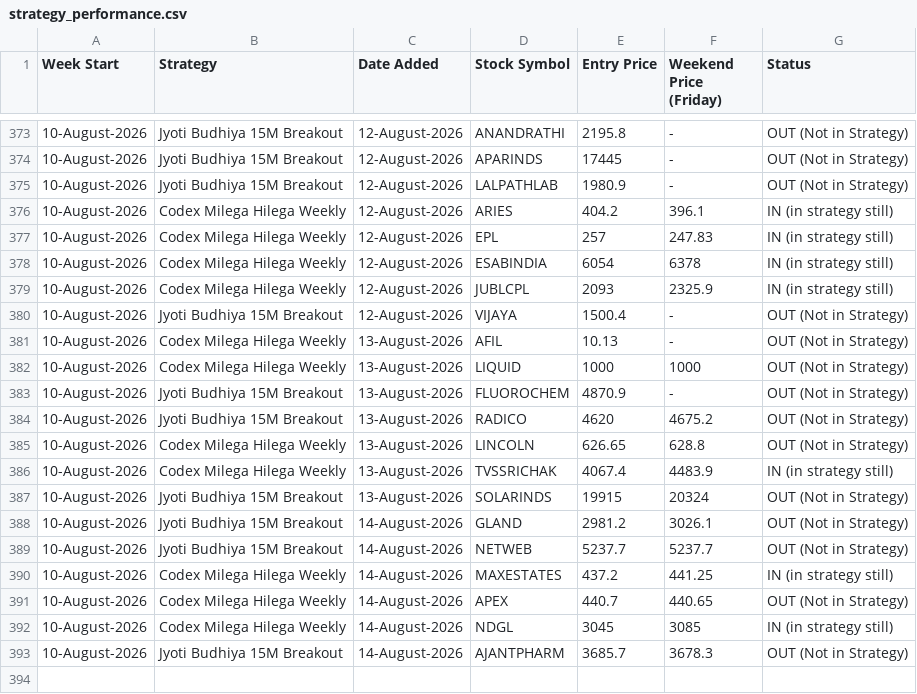
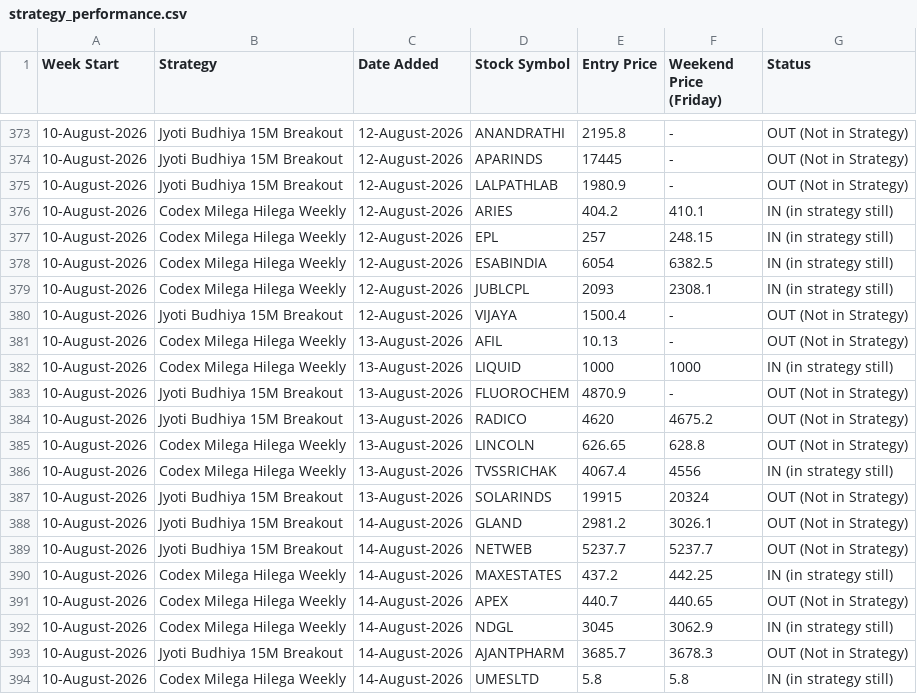
Before and after one commit to anjaninikunj/Stock-tracker-app, a CSV file: strategy_performance.csv, drawn as a sheet; only a part is shown, gaps mark what is left out; the diff covers the shown part only.

```diff
--- a/strategy_performance.csv
+++ b/strategy_performance.csv
@@ -375,9 +375,9 @@ Week Start,Strategy,Date Added,Stock Symbol,Entry Price,Weekend Price (Friday),S
 10-August-2026,Jyoti Budhiya 15M Breakout,12-August-2026,LALPATHLAB,1980.9,-,OUT (Not in Strategy)
-10-August-2026,Codex Milega Hilega Weekly,12-August-2026,ARIES,404.2,396.1,IN (in strategy still)
-10-August-2026,Codex Milega Hilega Weekly,12-August-2026,EPL,257,247.83,IN (in strategy still)
-10-August-2026,Codex Milega Hilega Weekly,12-August-2026,ESABINDIA,6054,6378,IN (in strategy still)
-10-August-2026,Codex Milega Hilega Weekly,12-August-2026,JUBLCPL,2093,2325.9,IN (in strategy still)
+10-August-2026,Codex Milega Hilega Weekly,12-August-2026,ARIES,404.2,410.1,IN (in strategy still)
+10-August-2026,Codex Milega Hilega Weekly,12-August-2026,EPL,257,248.15,IN (in strategy still)
+10-August-2026,Codex Milega Hilega Weekly,12-August-2026,ESABINDIA,6054,6382.5,IN (in strategy still)
+10-August-2026,Codex Milega Hilega Weekly,12-August-2026,JUBLCPL,2093,2308.1,IN (in strategy still)
 10-August-2026,Jyoti Budhiya 15M Breakout,12-August-2026,VIJAYA,1500.4,-,OUT (Not in Strategy)
 10-August-2026,Codex Milega Hilega Weekly,13-August-2026,AFIL,10.13,-,OUT (Not in Strategy)
-10-August-2026,Codex Milega Hilega Weekly,13-August-2026,LIQUID,1000,1000,OUT (Not in Strategy)
+10-August-2026,Codex Milega Hilega Weekly,13-August-2026,LIQUID,1000,1000,IN (in strategy still)
 10-August-2026,Jyoti Budhiya 15M Breakout,13-August-2026,FLUOROCHEM,4870.9,-,OUT (Not in Strategy)
@@ -385,3 +385,3 @@ Week Start,Strategy,Date Added,Stock Symbol,Entry Price,Weekend Price (Friday),S
 10-August-2026,Codex Milega Hilega Weekly,13-August-2026,LINCOLN,626.65,628.8,OUT (Not in Strategy)
-10-August-2026,Codex Milega Hilega Weekly,13-August-2026,TVSSRICHAK,4067.4,4483.9,IN (in strategy still)
+10-August-2026,Codex Milega Hilega Weekly,13-August-2026,TVSSRICHAK,4067.4,4556,IN (in strategy still)
 10-August-2026,Jyoti Budhiya 15M Breakout,13-August-2026,SOLARINDS,19915,20324,OUT (Not in Strategy)
@@ -389,5 +389,6 @@ Week Start,Strategy,Date Added,Stock Symbol,Entry Price,Weekend Price (Friday),S
 10-August-2026,Jyoti Budhiya 15M Breakout,14-August-2026,NETWEB,5237.7,5237.7,OUT (Not in Strategy)
-10-August-2026,Codex Milega Hilega Weekly,14-August-2026,MAXESTATES,437.2,441.25,IN (in strategy still)
+10-August-2026,Codex Milega Hilega Weekly,14-August-2026,MAXESTATES,437.2,442.25,IN (in strategy still)
 10-August-2026,Codex Milega Hilega Weekly,14-August-2026,APEX,440.7,440.65,OUT (Not in Strategy)
-10-August-2026,Codex Milega Hilega Weekly,14-August-2026,NDGL,3045,3085,IN (in strategy still)
+10-August-2026,Codex Milega Hilega Weekly,14-August-2026,NDGL,3045,3062.9,IN (in strategy still)
 10-August-2026,Jyoti Budhiya 15M Breakout,14-August-2026,AJANTPHARM,3685.7,3678.3,OUT (Not in Strategy)
+10-August-2026,Codex Milega Hilega Weekly,14-August-2026,UMESLTD,5.8,5.8,IN (in strategy still)
```
Also changed, not shown: 3 edited cells elsewhere in this file.
